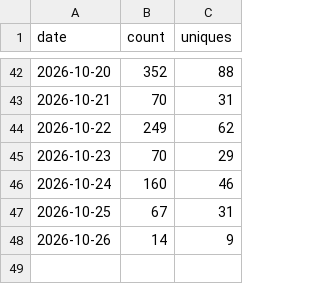
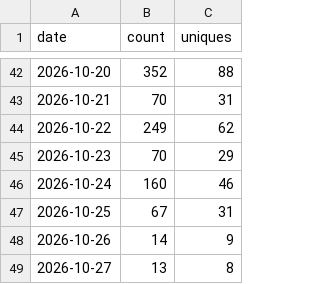
Before and after one commit to minodisk/riffle, a CSV file: clones.csv, drawn as a sheet; only a part is shown, gaps mark what is left out; the diff names each change by its address in the sheet, - before the commit and + after, or states it on an @@ line.

```diff
--- a/clones.csv
+++ b/clones.csv
+row 49: 2026-10-27 | 13 | 8
```
Also changed, not shown: paths.csv, referrers.csv, 3 other files.
